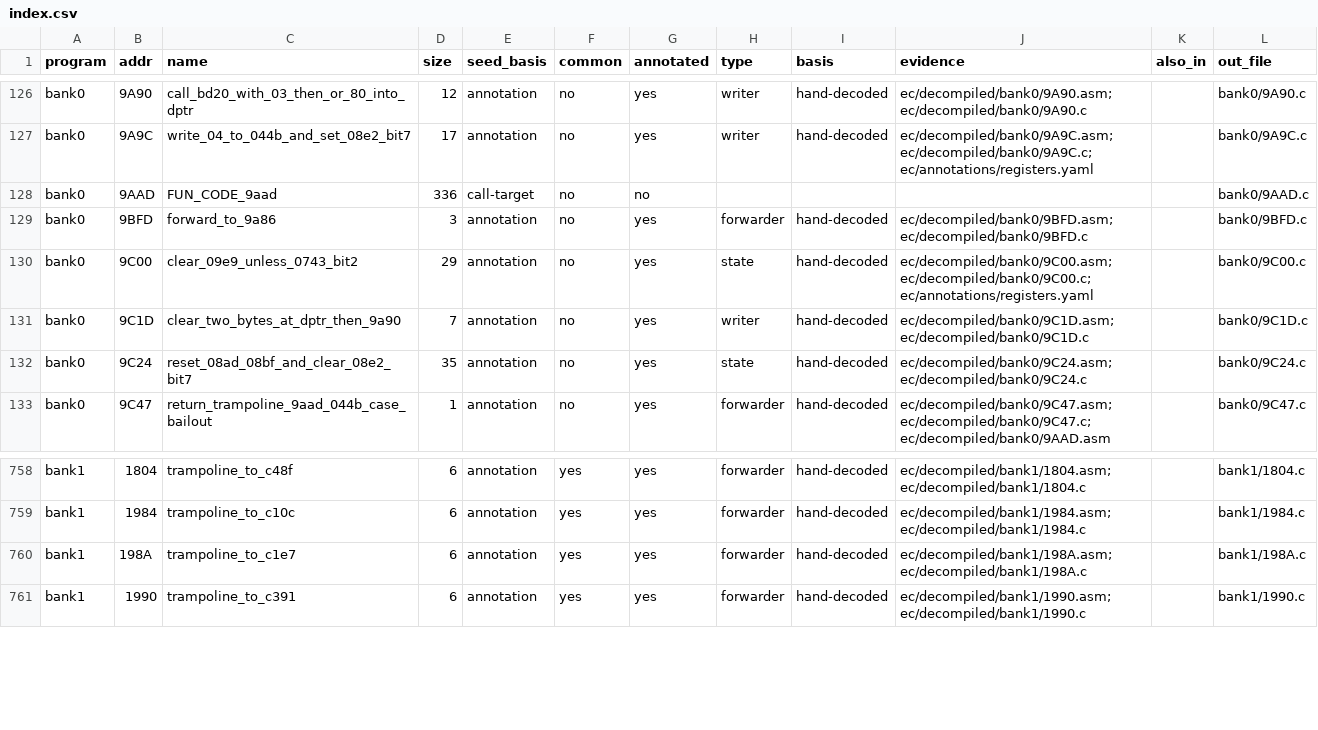
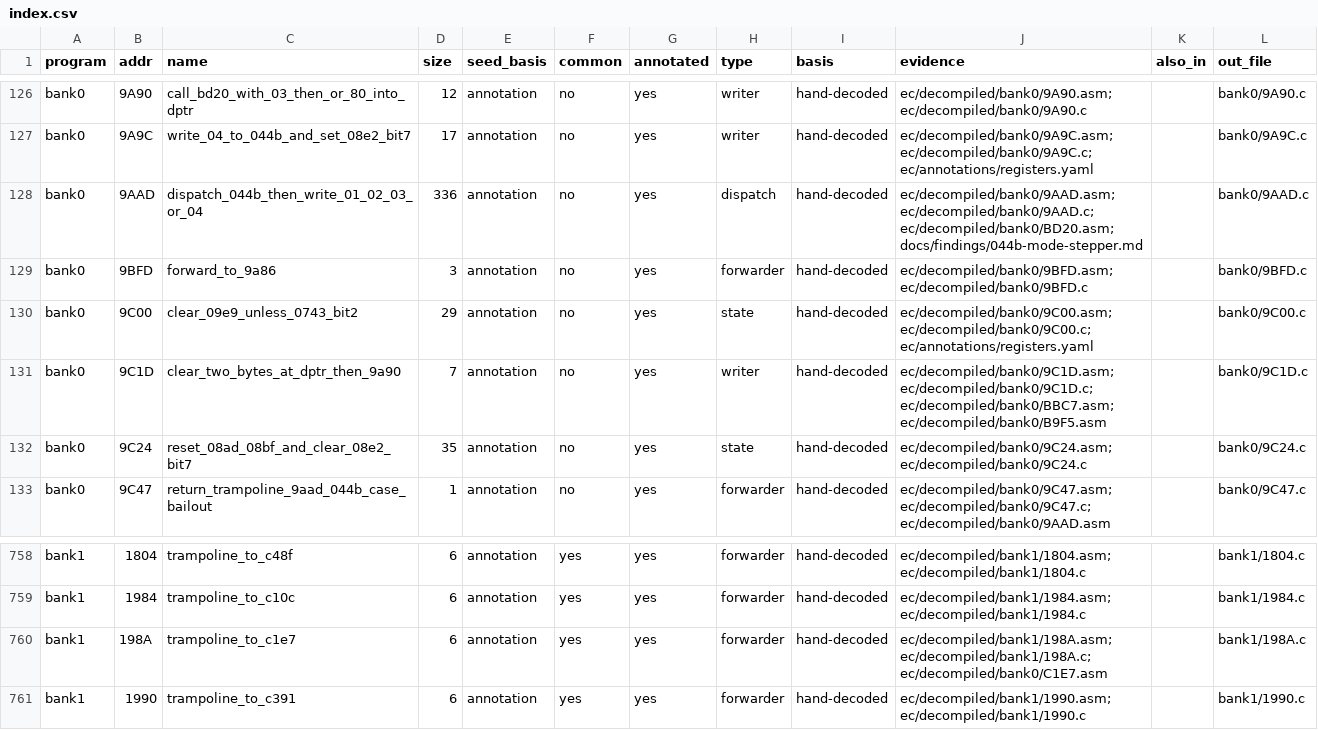
Before and after one commit to ElDavoo/tongfang-gm7mg7p-re, a CSV file: ec/decompiled/index.csv, drawn as a sheet; only a part is shown, gaps mark what is left out.

```diff
--- a/ec/decompiled/index.csv
+++ b/ec/decompiled/index.csv
@@ -127,6 +127,6 @@ bank0,9A90,call_bd20_with_03_then_or_80_into_dptr,12,annotation,no,yes,writer,ha
 bank0,9A9C,write_04_to_044b_and_set_08e2_bit7,17,annotation,no,yes,writer,hand-decoded,ec/decompiled/bank0/9A9C.asm; ec/decompiled/bank0/9A9C.c; ec/annotations/registers.yaml,,bank0/9A9C.c
-bank0,9AAD,FUN_CODE_9aad,336,call-target,no,no,,,,,bank0/9AAD.c
+bank0,9AAD,dispatch_044b_then_write_01_02_03_or_04,336,annotation,no,yes,dispatch,hand-decoded,ec/decompiled/bank0/9AAD.asm; ec/decompiled/bank0/9AAD.c; ec/decompiled/bank0/BD20.asm; docs/findings/044b-mode-stepper.md,,bank0/9AAD.c
 bank0,9BFD,forward_to_9a86,3,annotation,no,yes,forwarder,hand-decoded,ec/decompiled/bank0/9BFD.asm; ec/decompiled/bank0/9BFD.c,,bank0/9BFD.c
 bank0,9C00,clear_09e9_unless_0743_bit2,29,annotation,no,yes,state,hand-decoded,ec/decompiled/bank0/9C00.asm; ec/decompiled/bank0/9C00.c; ec/annotations/registers.yaml,,bank0/9C00.c
-bank0,9C1D,clear_two_bytes_at_dptr_then_9a90,7,annotation,no,yes,writer,hand-decoded,ec/decompiled/bank0/9C1D.asm; ec/decompiled/bank0/9C1D.c,,bank0/9C1D.c
+bank0,9C1D,clear_two_bytes_at_dptr_then_9a90,7,annotation,no,yes,writer,hand-decoded,ec/decompiled/bank0/9C1D.asm; ec/decompiled/bank0/9C1D.c; ec/decompiled/bank0/BBC7.asm; ec/decompiled/bank0/B9F5.asm,,bank0/9C1D.c
 bank0,9C24,reset_08ad_08bf_and_clear_08e2_bit7,35,annotation,no,yes,state,hand-decoded,ec/decompiled/bank0/9C24.asm; ec/decompiled/bank0/9C24.c,,bank0/9C24.c
@@ -759,3 +759,3 @@ bank1,1804,trampoline_to_c48f,6,annotation,yes,yes,forwarder,hand-decoded,ec/dec
 bank1,1984,trampoline_to_c10c,6,annotation,yes,yes,forwarder,hand-decoded,ec/decompiled/bank1/1984.asm; ec/decompiled/bank1/1984.c,,bank1/1984.c
-bank1,198A,trampoline_to_c1e7,6,annotation,yes,yes,forwarder,hand-decoded,ec/decompiled/bank1/198A.asm; ec/decompiled/bank1/198A.c,,bank1/198A.c
+bank1,198A,trampoline_to_c1e7,6,annotation,yes,yes,forwarder,hand-decoded,ec/decompiled/bank1/198A.asm; ec/decompiled/bank1/198A.c; ec/decompiled/bank0/C1E7.asm,,bank1/198A.c
 bank1,1990,trampoline_to_c391,6,annotation,yes,yes,forwarder,hand-decoded,ec/decompiled/bank1/1990.asm; ec/decompiled/bank1/1990.c,,bank1/1990.c
```
Also changed, not shown: ec/annotations/function-groups.csv, ec/annotations/xdata-registers.csv, 39 other files.
